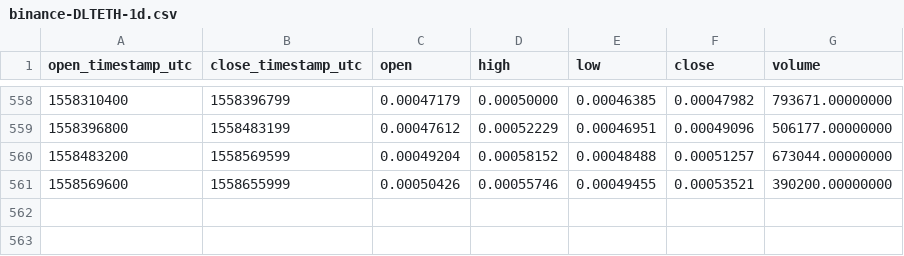
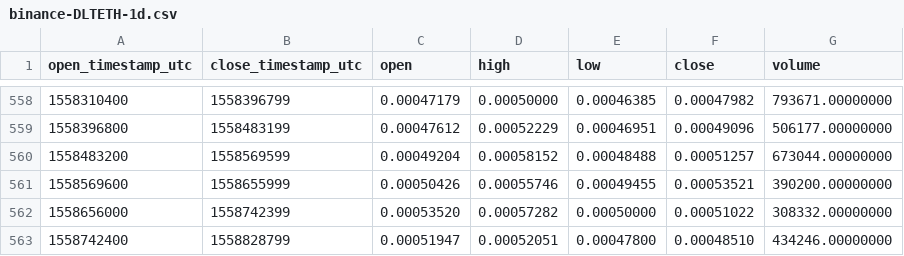
Before and after one commit to cryptobigbro/binance-DLTETH, a CSV file: binance-DLTETH-1d.csv, drawn as a sheet; only a part is shown, gaps mark what is left out; the diff names each change by its address in the sheet, - before the commit and + after, or states it on an @@ line.

Commit message:
Update OHLCV data.

```diff
--- a/binance-DLTETH-1d.csv
+++ b/binance-DLTETH-1d.csv
+row 562: 1558656000 | 1558742399 | 0.00053520 | 0.00057282 | 0.00050000 | 0.00051022 | 308332.00000000
+row 563: 1558742400 | 1558828799 | 0.00051947 | 0.00052051 | 0.00047800 | 0.00048510 | 434246.00000000
```
Also changed, not shown: 1 other file.
